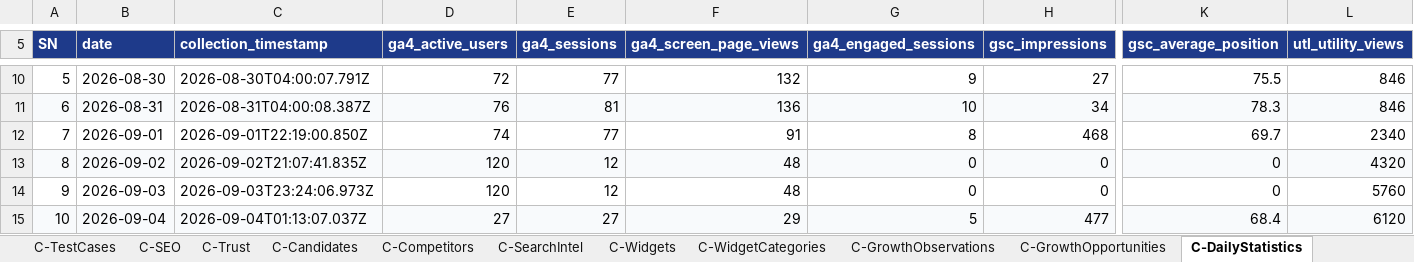
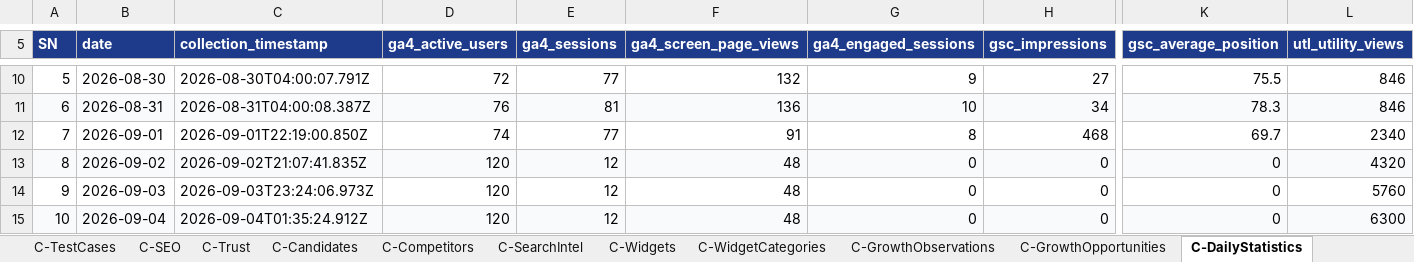
Before and after one commit to devmallik4321/utl-tools, an Excel workbook: control/UTL-CONTROL-CENTER.xlsx, sheet C-DailyStatistics, drawn as a sheet; only a part is shown, gaps mark what is left out; values as stored, in another font and other column widths than the file's, no borders; the diff covers the shown part only; the diff names each change by its address in the sheet, - before the commit and + after, or states it on an @@ line.

```diff
--- a/control/UTL-CONTROL-CENTER.xlsx (sheet C-DailyStatistics)
+++ b/control/UTL-CONTROL-CENTER.xlsx (sheet C-DailyStatistics)
-C15 (collection_timestamp): 2026-09-04T01:13:07.037Z
+C15 (collection_timestamp): 2026-09-04T01:35:24.912Z
-D15 (ga4_active_users): 27
+D15 (ga4_active_users): 120
-E15 (ga4_sessions): 27
+E15 (ga4_sessions): 12
-F15 (ga4_screen_page_views): 29
+F15 (ga4_screen_page_views): 48
-G15 (ga4_engaged_sessions): 5
+G15 (ga4_engaged_sessions): 0
-H15 (gsc_impressions): 477
+H15 (gsc_impressions): 0
-K15 (gsc_average_position): 68.4
+K15 (gsc_average_position): 0
-L15 (utl_utility_views): 6120
+L15 (utl_utility_views): 6300
```
Also changed, not shown: 1 edited cell elsewhere in this sheet, sheet C-Reviews, sheet P-Utilities, sheet C-Changes, sheet C-TestCases, sheet C-SEO, sheet C-Trust, 15 other files.
